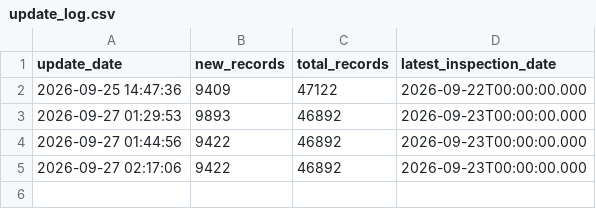
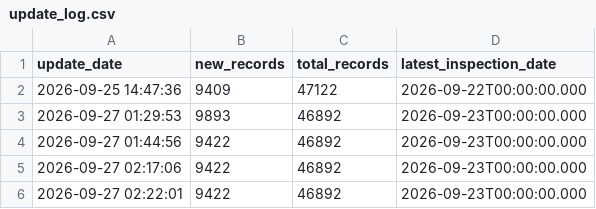
Before and after one commit to Ziyi2025/nyc-restaurant-recommender, a CSV file: update_log.csv, drawn as a sheet; the diff names each change by its address in the sheet, - before the commit and + after, or states it on an @@ line.

```diff
--- a/update_log.csv
+++ b/update_log.csv
+row 6: 2026-09-27 02:22:01 | 9422 | 46892 | 2026-09-23T00:00:00.000
```
Also changed, not shown: final_scores_Chicken.csv, final_scores_Coffee_Tea.csv, 19 other files.
